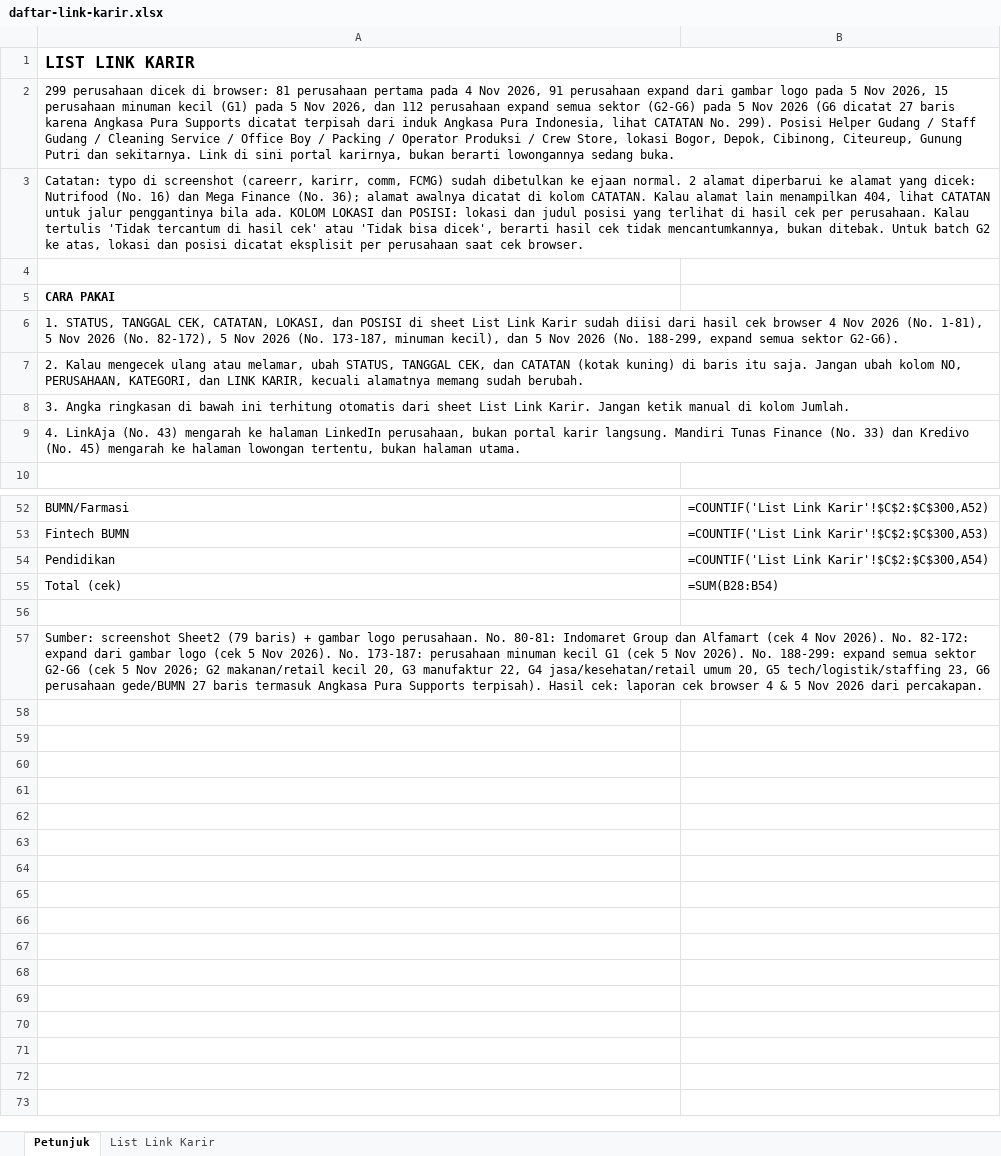
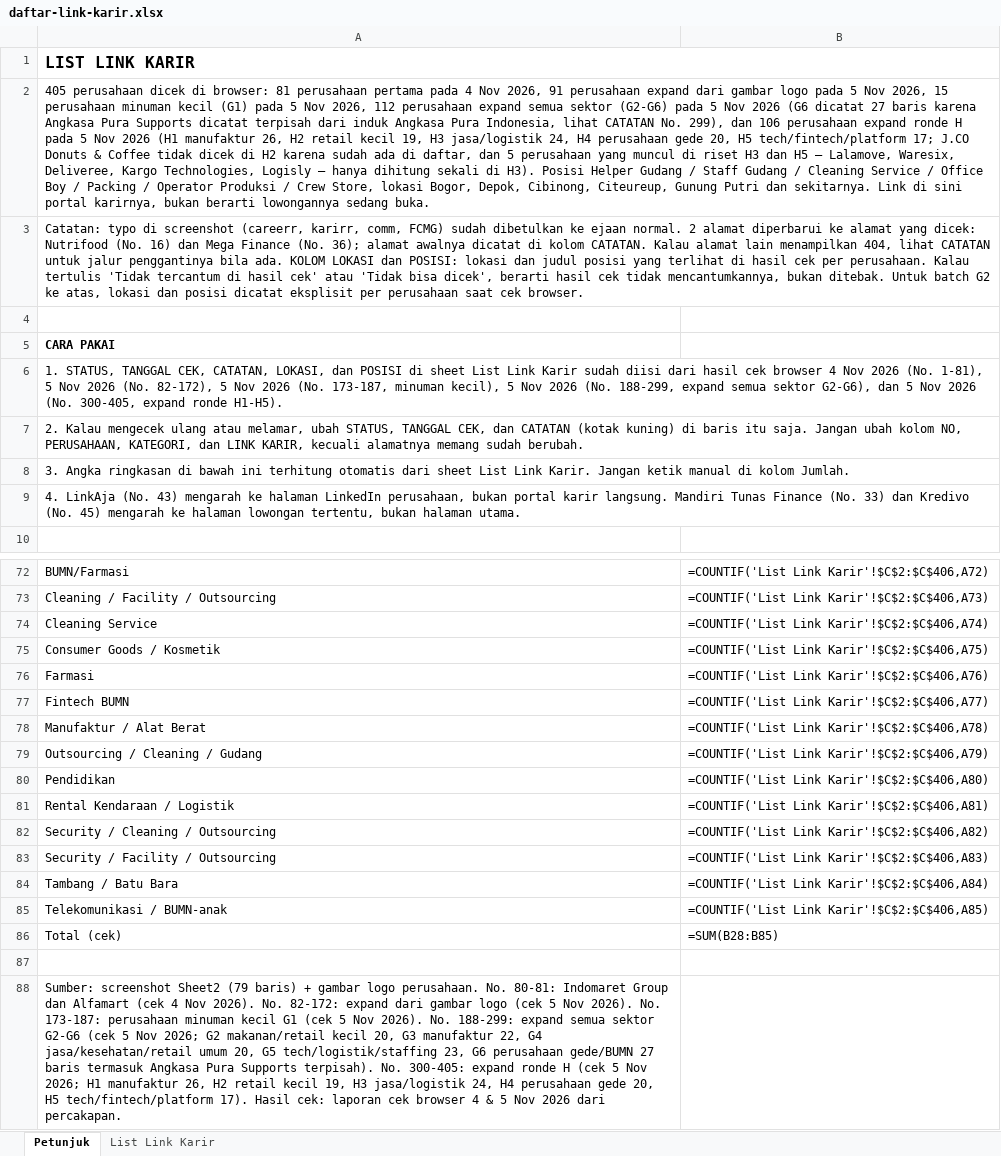
Before and after one commit to adiprmx/karir, an Excel workbook: data/daftar-link-karir.xlsx, sheet Petunjuk, drawn as a sheet; only a part is shown, gaps mark what is left out; values as stored, in another font and other column widths than the file's, no borders; formulas without a stored value are shown as written; removed rows and columns are numbered as before the commit, all else as after; the diff covers the shown part only; the diff names each change by its address in the sheet, - before the commit and + after, or states it on an @@ line.

Commit message:
tambah 106 perusahaan, total 405

```diff
--- a/data/daftar-link-karir.xlsx (sheet Petunjuk)
+++ b/data/daftar-link-karir.xlsx (sheet Petunjuk)
-A2: 299 perusahaan dicek di browser: 81 perusahaan pertama pada 4 Nov 2026, 91 perusahaan expand dari gambar logo pada 5 Nov 2026, 15 perusahaan minuman kecil (G1) pada 5 Nov 2026, dan 112 perusahaan expand semua sektor (G2-G6) pada 5 Nov 2026 (G6 dicatat 27 baris karena Angkasa Pura Supports dicatat terpisah dari induk Angkasa Pura Indonesia, lihat CATATAN No. 299). Posisi Helper…
+A2: 405 perusahaan dicek di browser: 81 perusahaan pertama pada 4 Nov 2026, 91 perusahaan expand dari gambar logo pada 5 Nov 2026, 15 perusahaan minuman kecil (G1) pada 5 Nov 2026, 112 perusahaan expand semua sektor (G2-G6) pada 5 Nov 2026 (G6 dicatat 27 baris karena Angkasa Pura Supports dicatat terpisah dari induk Angkasa Pura Indonesia, lihat CATATAN No. 299), dan 106 perusahaan expand ronde H pada 5 Nov 2026 (H1 manufaktur 26, H2 retail kecil 19, H3 jasa/logistik 24, H4 perusahaan gede 20, H5 tech/fintech/platform 17; J.CO Donuts & Coffee tidak dicek di H2 karena sudah ada di daftar, dan 5 perusahaan yang muncul di riset H3 dan H5 — Lalamove, Waresix, Deliveree, Kargo Technologies, Logisly — hanya dihitung sekali di H3). Posisi Helper…
-A6: …minuman kecil), dan 5 Nov 2026 (No. 188-299, expand semua sektor G2-G6).
+A6: …minuman kecil), 5 Nov 2026 (No. 188-299, expand semua sektor G2-G6), dan 5 Nov 2026 (No. 300-405, expand ronde H1-H5).
-B72: =COUNTIF('List Link Karir'!$C$2:$C$300,A52)
+B72: =COUNTIF('List Link Karir'!$C$2:$C$406,A72)
+row 73: Cleaning / Facility / Outsourcing | =COUNTIF('List Link Karir'!$C$2:$C$406,A73)
+row 74: Cleaning Service | =COUNTIF('List Link Karir'!$C$2:$C$406,A74)
+row 75: Consumer Goods / Kosmetik | =COUNTIF('List Link Karir'!$C$2:$C$406,A75)
+row 76: Farmasi | =COUNTIF('List Link Karir'!$C$2:$C$406,A76)
-B77: =COUNTIF('List Link Karir'!$C$2:$C$300,A53)
+B77: =COUNTIF('List Link Karir'!$C$2:$C$406,A77)
+row 78: Manufaktur / Alat Berat | =COUNTIF('List Link Karir'!$C$2:$C$406,A78)
+row 79: Outsourcing / Cleaning / Gudang | =COUNTIF('List Link Karir'!$C$2:$C$406,A79)
-B80: =COUNTIF('List Link Karir'!$C$2:$C$300,A54)
+B80: =COUNTIF('List Link Karir'!$C$2:$C$406,A80)
+row 81: Rental Kendaraan / Logistik | =COUNTIF('List Link Karir'!$C$2:$C$406,A81)
+row 82: Security / Cleaning / Outsourcing | =COUNTIF('List Link Karir'!$C$2:$C$406,A82)
+row 83: Security / Facility / Outsourcing | =COUNTIF('List Link Karir'!$C$2:$C$406,A83)
+row 84: Tambang / Batu Bara | =COUNTIF('List Link Karir'!$C$2:$C$406,A84)
+row 85: Telekomunikasi / BUMN-anak | =COUNTIF('List Link Karir'!$C$2:$C$406,A85)
-B86: =SUM(B28:B54)
+B86: =SUM(B28:B85)
-A88: …Supports terpisah). Hasil cek:…
+A88: …Supports terpisah). No. 300-405: expand ronde H (cek 5 Nov 2026; H1 manufaktur 26, H2 retail kecil 19, H3 jasa/logistik 24, H4 perusahaan gede 20, H5 tech/fintech/platform 17). Hasil cek:…
-A57:B57 merged
```
Also changed, not shown: 21 added rows, 1 removed row, 34 edited cells and cell formats elsewhere in this sheet, sheet List Link Karir, 5 other files.
